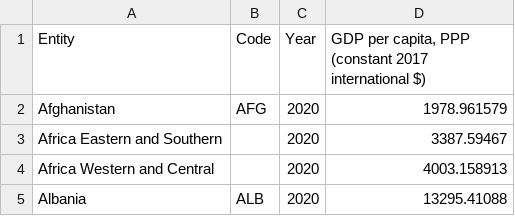
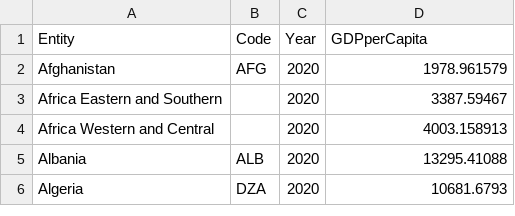
Before and after one commit to JunWenChong/FIT3143Assignment2, a CSV file: gdp-per-capita-worldbank.csv, drawn as a sheet; only a part is shown; the shorter side is filled out with more unchanged rows.

Commit message:
Add files via upload

```diff
--- a/gdp-per-capita-worldbank.csv
+++ b/gdp-per-capita-worldbank.csv
@@ -1,2 +1,2 @@
-Entity,Code,Year,"GDP per capita, PPP (constant 2017 international $)"
+Entity,Code,Year,GDPperCapita
 Afghanistan,AFG,2020,1978.961579
```
